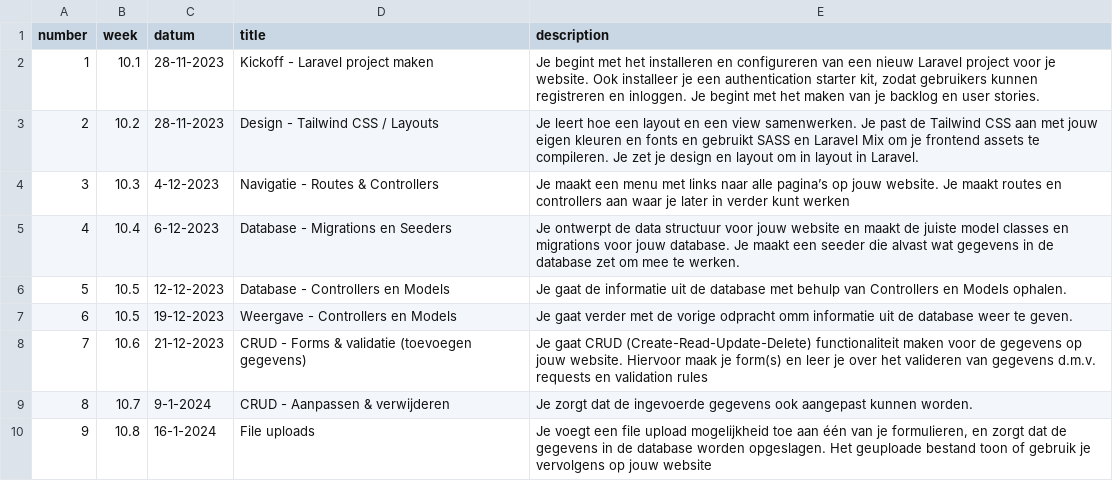
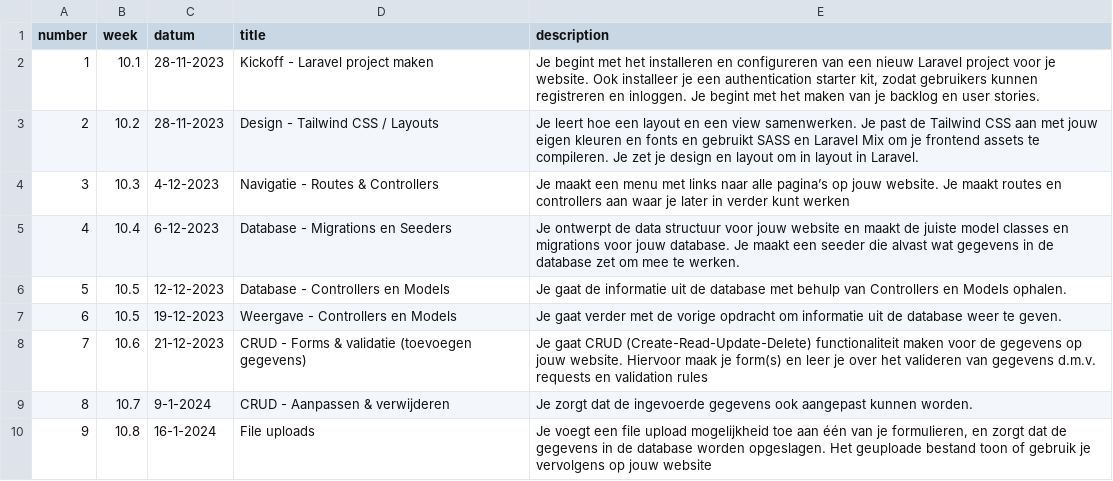
Before and after one commit to jheidebrink-ma/m8prog_opdrachtensite, a CSV file: _data/lessons.csv, drawn as a sheet.

Commit message:
fix some typos

```diff
--- a/_data/lessons.csv
+++ b/_data/lessons.csv
@@ -6,3 +6,3 @@
 5,"10.5","12-12-2023","Database - Controllers en Models","Je gaat de informatie uit de database met behulp van Controllers en Models ophalen.",
-6,"10.5","19-12-2023","Weergave - Controllers en Models","Je gaat verder met de vorige odpracht omm informatie uit de database weer te geven.",
+6,"10.5","19-12-2023","Weergave - Controllers en Models","Je gaat verder met de vorige opdracht om informatie uit de database weer te geven.",
 7,"10.6","21-12-2023","CRUD - Forms & validatie (toevoegen gegevens)","Je gaat CRUD (Create-Read-Update-Delete) functionaliteit maken voor de gegevens op jouw website. Hiervoor maak je form(s) en leer je over het valideren van gegevens d.m.v. requests en validation rules",
```
Also changed, not shown: 3 other files.
